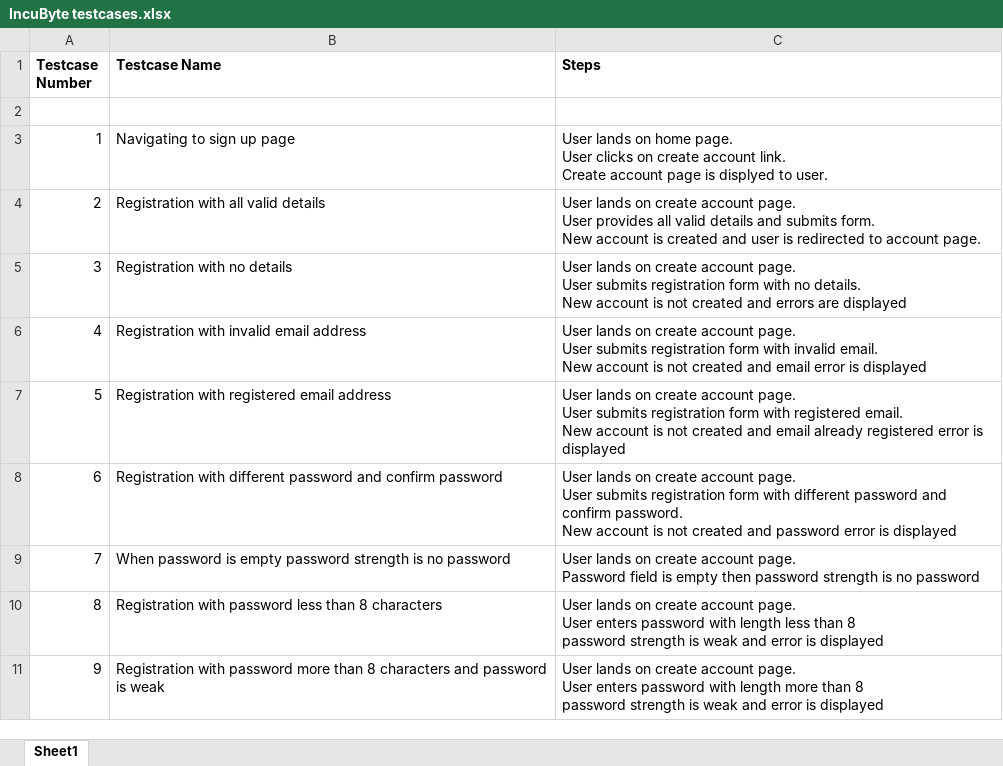
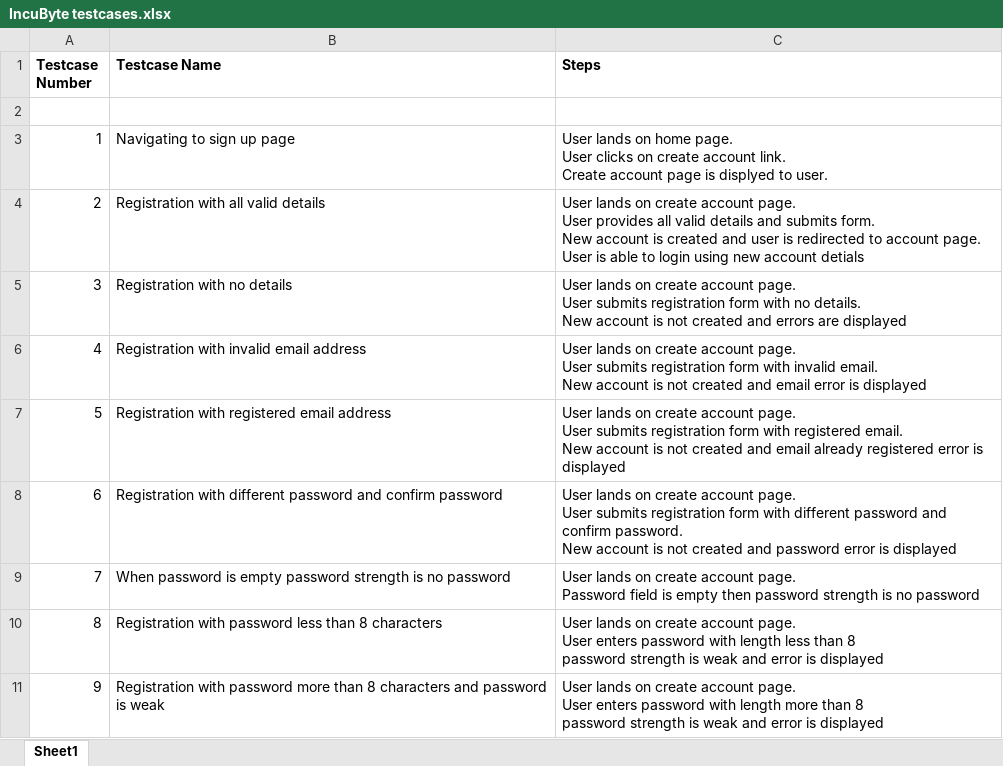
Before and after one commit to santhoshsai4517/Incubyte, an Excel workbook: IncuByte testcases.xlsx, sheet Sheet1, drawn as a sheet; values as stored, in another font and other column widths than the file's, no borders; ↵ is a line break in a cell; the diff names each change by its address in the sheet, - before the commit and + after, or states it on an @@ line.

```diff
--- a/IncuByte testcases.xlsx (sheet Sheet1)
+++ b/IncuByte testcases.xlsx (sheet Sheet1)
-C4 (Steps): …account page.
+C4 (Steps): …account page. ↵ User is able to login using new account detials
```
Also changed, not shown: 4 other files.
